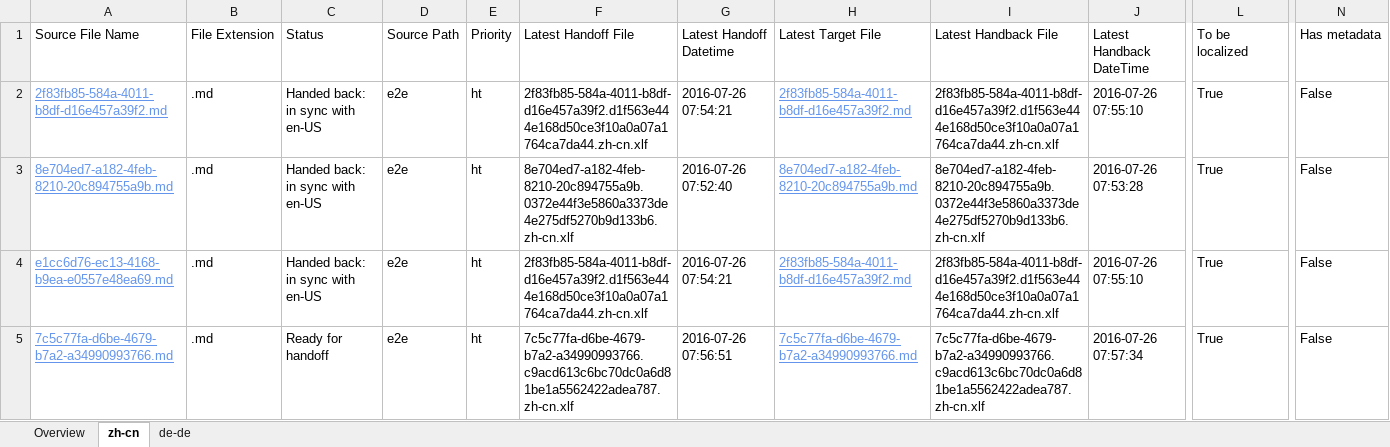
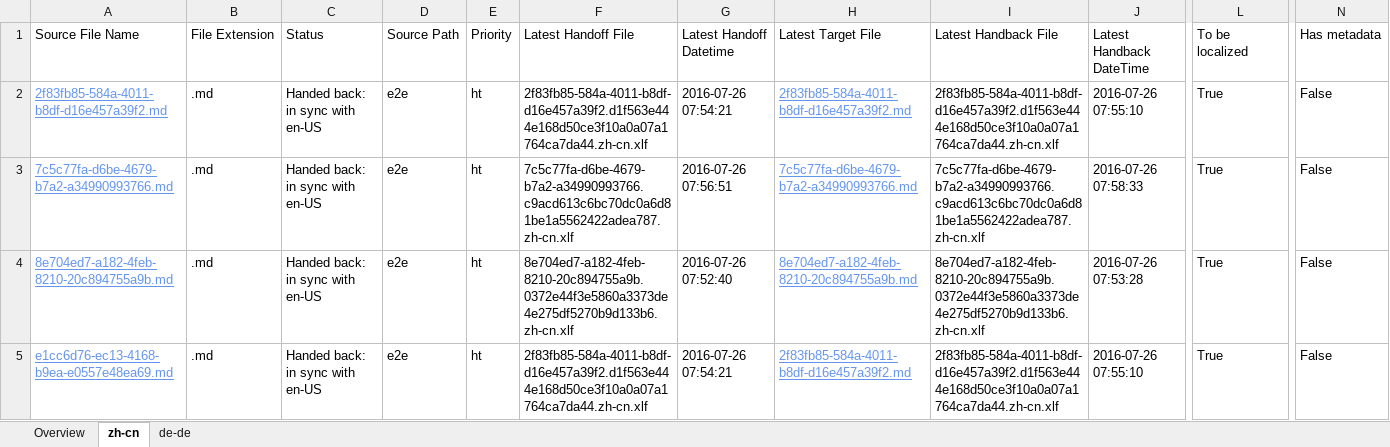
Before and after one commit to OpenLocalizationTestOrg/olhandback-e2e, an Excel workbook: ol-handback/OpenLocalizationTestOrg/oltest/yuwzho/localization-status.xlsx, sheet zh-cn, drawn as a sheet; only a part is shown, gaps mark what is left out; values as stored, in another font and other column widths than the file's, no borders; table styles not drawn; removed rows and columns are numbered as before the commit, all else as after; rows hold the shown columns only; the diff names each change by its address in the sheet, - before the commit and + after, or states it on an @@ line.

```diff
--- a/ol-handback/OpenLocalizationTestOrg/oltest/yuwzho/localization-status.xlsx (sheet zh-cn)
+++ b/ol-handback/OpenLocalizationTestOrg/oltest/yuwzho/localization-status.xlsx (sheet zh-cn)
+row 3: 7c5c77fa-d6be-4679-b7a2-a34990993766.md | .md | Handed back: in sync with en-US | e2e | ht | 7c5c77fa-d6be-4679-b7a2-a34990993766.c9acd613c6bc70dc0a6d81be1a5562422adea787.zh-cn.xlf | 2016-07-26 07:56:51 | 7c5c77fa-d6be-4679-b7a2-a34990993766.md | 7c5c77fa-d6be-4679-b7a2-a34990993766.c9acd613c6bc70dc0a6d81be1a5562422adea787.zh-cn.xlf | 2016-07-26 07:58:33 | True | False
-row 5: 7c5c77fa-d6be-4679-b7a2-a34990993766.md | .md | Ready for handoff | e2e | ht | 7c5c77fa-d6be-4679-b7a2-a34990993766.c9acd613c6bc70dc0a6d81be1a5562422adea787.zh-cn.xlf | 2016-07-26 07:56:51 | 7c5c77fa-d6be-4679-b7a2-a34990993766.md | 7c5c77fa-d6be-4679-b7a2-a34990993766.c9acd613c6bc70dc0a6d81be1a5562422adea787.zh-cn.xlf | 2016-07-26 07:57:34 | True | False
```
Also changed, not shown: sheet de-de, sheet Overview, ol-handback/OpenLocalizationTestOrg/oltest/yuwzho/handback-status.xlsx.
